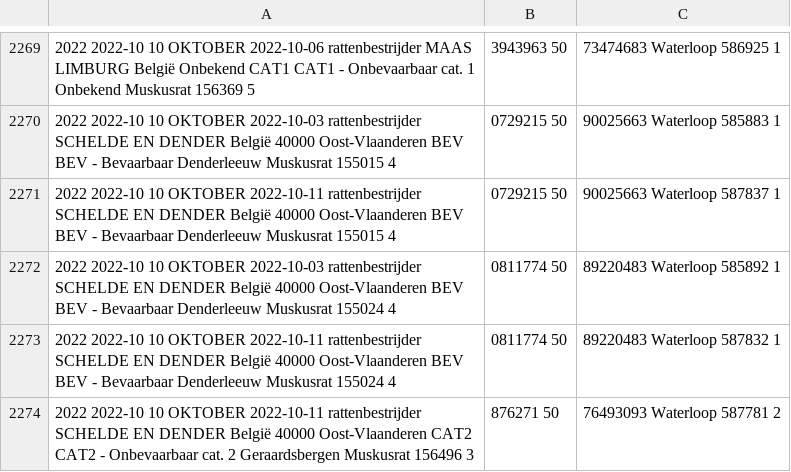
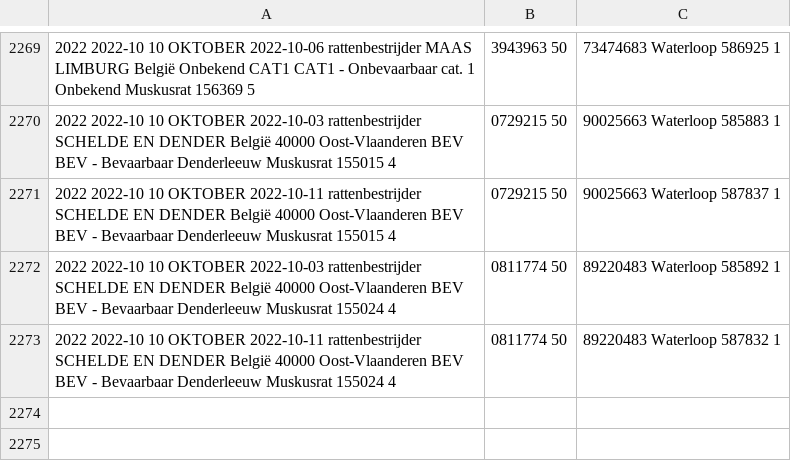
Before and after one commit to riparias/vmm-rattenapp-occurrences, a CSV file: data/raw/Vangsten from 2022-01-01.csv, drawn as a sheet; only a part is shown, gaps mark what is left out; the diff names each change by its address in the sheet, - before the commit and + after, or states it on an @@ line.

Commit message:
Remove one catch to trigger fetching data action

```diff
--- a/data/raw/Vangsten from 2022-01-01.csv
+++ b/data/raw/Vangsten from 2022-01-01.csv
-row 2274: 2022 2022-10 10 OKTOBER 2022-10-11 rattenbestrijder SCHELDE EN DENDER België 40000 Oost-Vlaanderen CAT2 CAT2 - Onbevaarbaar cat. 2 Geraardsbergen Muskusrat 156496 3 | 876271 50 | 76493093 Waterloop 587781 2
```
